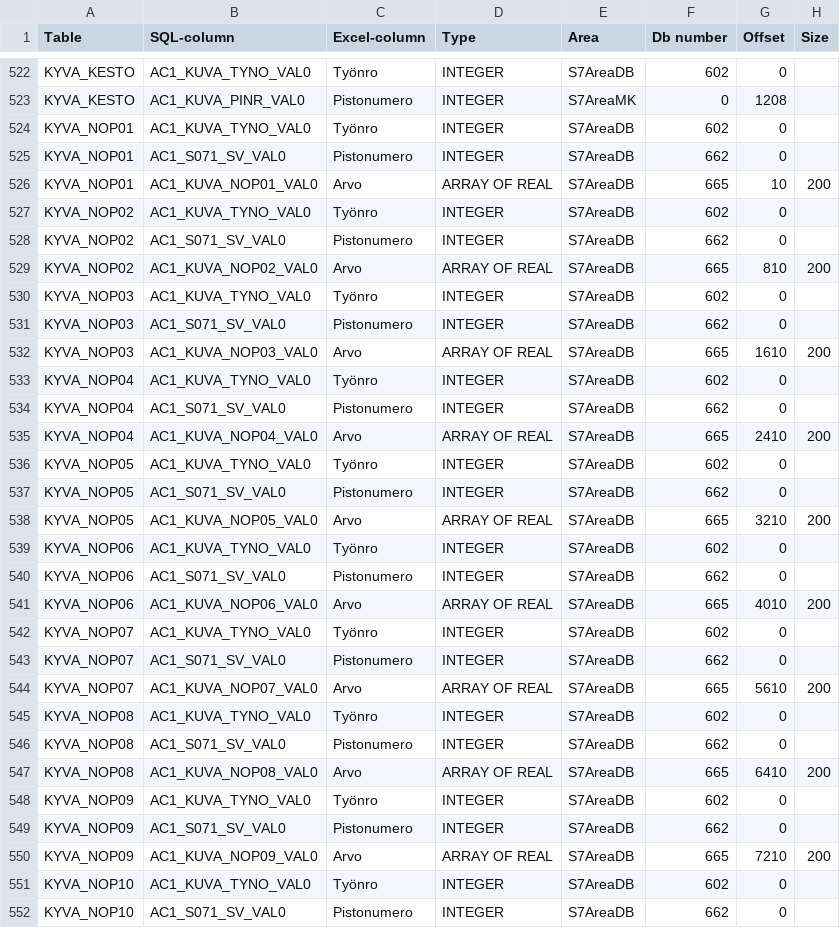
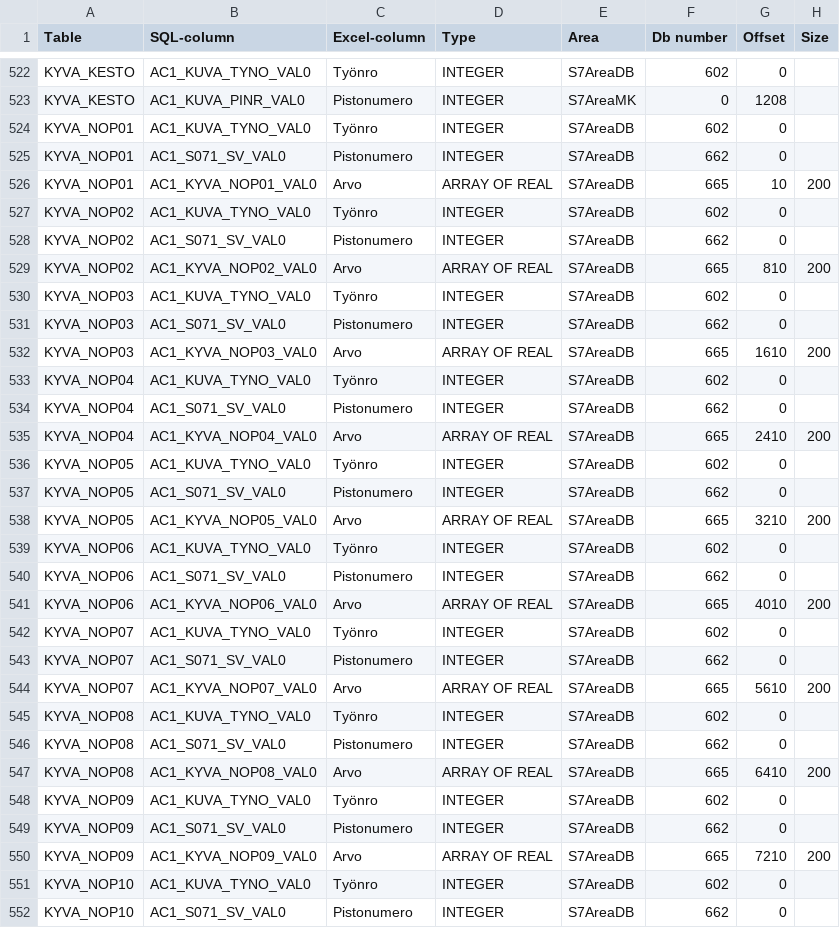
Before and after one commit to jukahkon/DataLogger, a CSV file: Data/datamap.csv, drawn as a sheet; only a part is shown, gaps mark what is left out; the diff covers the shown part only.

```diff
--- a/Data/datamap.csv
+++ b/Data/datamap.csv
@@ -525,27 +525,27 @@ KYVA_NOP01;AC1_KUVA_TYNO_VAL0;Työnro;INTEGER;S7AreaDB;602;0;
 KYVA_NOP01;AC1_S071_SV_VAL0;Pistonumero;INTEGER;S7AreaDB;662;0;
-KYVA_NOP01;AC1_KUVA_NOP01_VAL0;Arvo;ARRAY OF REAL;S7AreaDB;665;10;200
+KYVA_NOP01;AC1_KYVA_NOP01_VAL0;Arvo;ARRAY OF REAL;S7AreaDB;665;10;200
 KYVA_NOP02;AC1_KUVA_TYNO_VAL0;Työnro;INTEGER;S7AreaDB;602;0;
 KYVA_NOP02;AC1_S071_SV_VAL0;Pistonumero;INTEGER;S7AreaDB;662;0;
-KYVA_NOP02;AC1_KUVA_NOP02_VAL0;Arvo;ARRAY OF REAL;S7AreaDB;665;810;200
+KYVA_NOP02;AC1_KYVA_NOP02_VAL0;Arvo;ARRAY OF REAL;S7AreaDB;665;810;200
 KYVA_NOP03;AC1_KUVA_TYNO_VAL0;Työnro;INTEGER;S7AreaDB;602;0;
 KYVA_NOP03;AC1_S071_SV_VAL0;Pistonumero;INTEGER;S7AreaDB;662;0;
-KYVA_NOP03;AC1_KUVA_NOP03_VAL0;Arvo;ARRAY OF REAL;S7AreaDB;665;1610;200
+KYVA_NOP03;AC1_KYVA_NOP03_VAL0;Arvo;ARRAY OF REAL;S7AreaDB;665;1610;200
 KYVA_NOP04;AC1_KUVA_TYNO_VAL0;Työnro;INTEGER;S7AreaDB;602;0;
 KYVA_NOP04;AC1_S071_SV_VAL0;Pistonumero;INTEGER;S7AreaDB;662;0;
-KYVA_NOP04;AC1_KUVA_NOP04_VAL0;Arvo;ARRAY OF REAL;S7AreaDB;665;2410;200
+KYVA_NOP04;AC1_KYVA_NOP04_VAL0;Arvo;ARRAY OF REAL;S7AreaDB;665;2410;200
 KYVA_NOP05;AC1_KUVA_TYNO_VAL0;Työnro;INTEGER;S7AreaDB;602;0;
 KYVA_NOP05;AC1_S071_SV_VAL0;Pistonumero;INTEGER;S7AreaDB;662;0;
-KYVA_NOP05;AC1_KUVA_NOP05_VAL0;Arvo;ARRAY OF REAL;S7AreaDB;665;3210;200
+KYVA_NOP05;AC1_KYVA_NOP05_VAL0;Arvo;ARRAY OF REAL;S7AreaDB;665;3210;200
 KYVA_NOP06;AC1_KUVA_TYNO_VAL0;Työnro;INTEGER;S7AreaDB;602;0;
 KYVA_NOP06;AC1_S071_SV_VAL0;Pistonumero;INTEGER;S7AreaDB;662;0;
-KYVA_NOP06;AC1_KUVA_NOP06_VAL0;Arvo;ARRAY OF REAL;S7AreaDB;665;4010;200
+KYVA_NOP06;AC1_KYVA_NOP06_VAL0;Arvo;ARRAY OF REAL;S7AreaDB;665;4010;200
 KYVA_NOP07;AC1_KUVA_TYNO_VAL0;Työnro;INTEGER;S7AreaDB;602;0;
 KYVA_NOP07;AC1_S071_SV_VAL0;Pistonumero;INTEGER;S7AreaDB;662;0;
-KYVA_NOP07;AC1_KUVA_NOP07_VAL0;Arvo;ARRAY OF REAL;S7AreaDB;665;5610;200
+KYVA_NOP07;AC1_KYVA_NOP07_VAL0;Arvo;ARRAY OF REAL;S7AreaDB;665;5610;200
 KYVA_NOP08;AC1_KUVA_TYNO_VAL0;Työnro;INTEGER;S7AreaDB;602;0;
 KYVA_NOP08;AC1_S071_SV_VAL0;Pistonumero;INTEGER;S7AreaDB;662;0;
-KYVA_NOP08;AC1_KUVA_NOP08_VAL0;Arvo;ARRAY OF REAL;S7AreaDB;665;6410;200
+KYVA_NOP08;AC1_KYVA_NOP08_VAL0;Arvo;ARRAY OF REAL;S7AreaDB;665;6410;200
 KYVA_NOP09;AC1_KUVA_TYNO_VAL0;Työnro;INTEGER;S7AreaDB;602;0;
 KYVA_NOP09;AC1_S071_SV_VAL0;Pistonumero;INTEGER;S7AreaDB;662;0;
-KYVA_NOP09;AC1_KUVA_NOP09_VAL0;Arvo;ARRAY OF REAL;S7AreaDB;665;7210;200
+KYVA_NOP09;AC1_KYVA_NOP09_VAL0;Arvo;ARRAY OF REAL;S7AreaDB;665;7210;200
 KYVA_NOP10;AC1_KUVA_TYNO_VAL0;Työnro;INTEGER;S7AreaDB;602;0;
```
Also changed, not shown: 1 edited cell elsewhere in this file, 3 other files.
